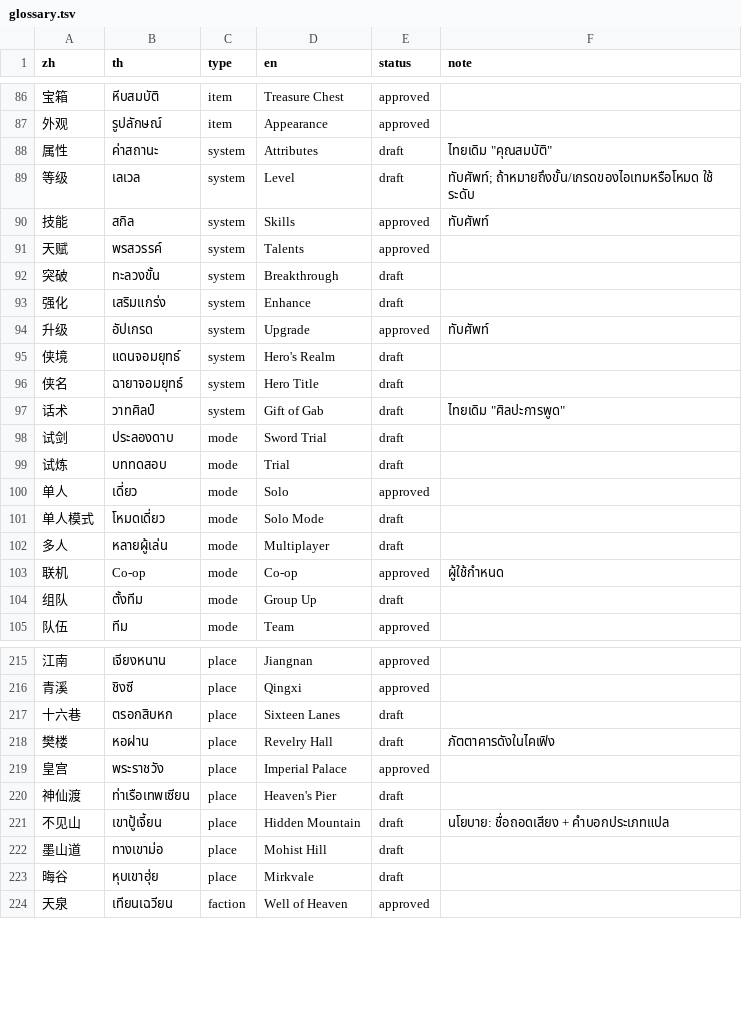
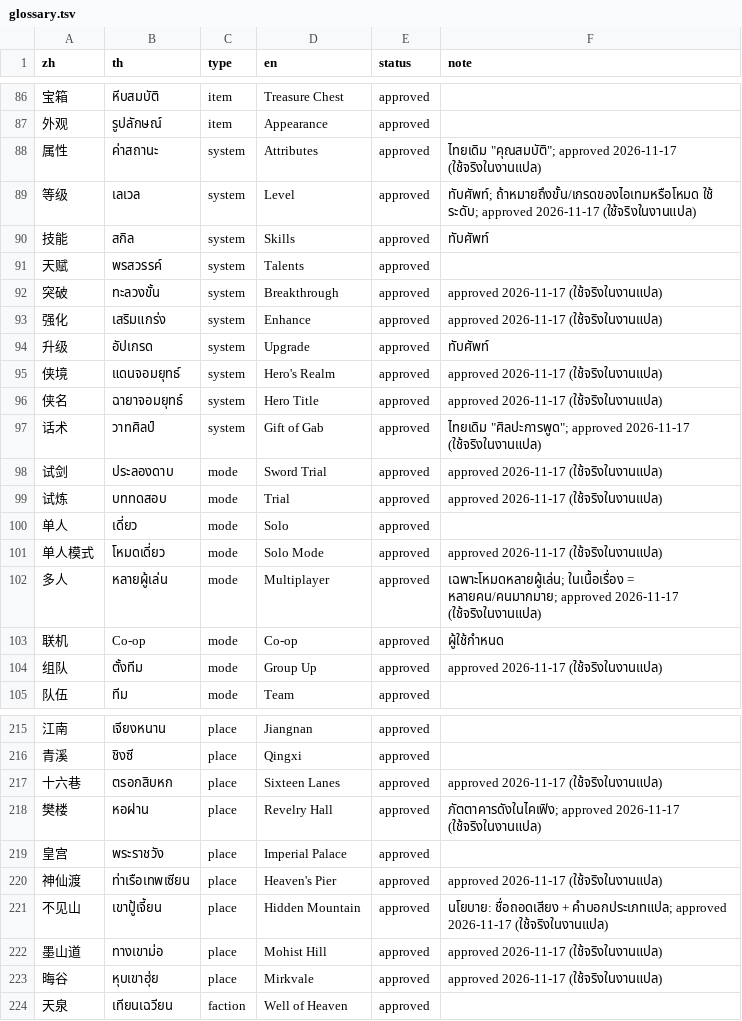
Before and after one commit to poomsakk/wwm-thai-localization-enhanced, a TSV file: glossary/glossary.tsv, drawn as a sheet; only a part is shown, gaps mark what is left out; the diff covers the shown part only.

```diff
--- a/glossary/glossary.tsv
+++ b/glossary/glossary.tsv
@@ -87,19 +87,19 @@ zh	th	type	en	status	note
 外观	รูปลักษณ์	item	Appearance	approved	
-属性	ค่าสถานะ	system	Attributes	draft	ไทยเดิม "คุณสมบัติ"
-等级	เลเวล	system	Level	draft	ทับศัพท์; ถ้าหมายถึงขั้น/เกรดของไอเทมหรือโหมด ใช้ ระดับ
+属性	ค่าสถานะ	system	Attributes	approved	ไทยเดิม "คุณสมบัติ"; approved 2026-11-17 (ใช้จริงในงานแปล)
+等级	เลเวล	system	Level	approved	ทับศัพท์; ถ้าหมายถึงขั้น/เกรดของไอเทมหรือโหมด ใช้ ระดับ; approved 2026-11-17 (ใช้จริงในงานแปล)
 技能	สกิล	system	Skills	approved	ทับศัพท์
 天赋	พรสวรรค์	system	Talents	approved	
-突破	ทะลวงขั้น	system	Breakthrough	draft	
-强化	เสริมแกร่ง	system	Enhance	draft	
+突破	ทะลวงขั้น	system	Breakthrough	approved	approved 2026-11-17 (ใช้จริงในงานแปล)
+强化	เสริมแกร่ง	system	Enhance	approved	approved 2026-11-17 (ใช้จริงในงานแปล)
 升级	อัปเกรด	system	Upgrade	approved	ทับศัพท์
-侠境	แดนจอมยุทธ์	system	Hero's Realm	draft	
-侠名	ฉายาจอมยุทธ์	system	Hero Title	draft	
-话术	วาทศิลป์	system	Gift of Gab	draft	ไทยเดิม "ศิลปะการพูด"
-试剑	ประลองดาบ	mode	Sword Trial	draft	
-试炼	บททดสอบ	mode	Trial	draft	
+侠境	แดนจอมยุทธ์	system	Hero's Realm	approved	approved 2026-11-17 (ใช้จริงในงานแปล)
+侠名	ฉายาจอมยุทธ์	system	Hero Title	approved	approved 2026-11-17 (ใช้จริงในงานแปล)
+话术	วาทศิลป์	system	Gift of Gab	approved	ไทยเดิม "ศิลปะการพูด"; approved 2026-11-17 (ใช้จริงในงานแปล)
+试剑	ประลองดาบ	mode	Sword Trial	approved	approved 2026-11-17 (ใช้จริงในงานแปล)
+试炼	บททดสอบ	mode	Trial	approved	approved 2026-11-17 (ใช้จริงในงานแปล)
 单人	เดี่ยว	mode	Solo	approved	
-单人模式	โหมดเดี่ยว	mode	Solo Mode	draft	
-多人	หลายผู้เล่น	mode	Multiplayer	draft	
+单人模式	โหมดเดี่ยว	mode	Solo Mode	approved	approved 2026-11-17 (ใช้จริงในงานแปล)
+多人	หลายผู้เล่น	mode	Multiplayer	approved	เฉพาะโหมดหลายผู้เล่น; ในเนื้อเรื่อง = หลายคน/คนมากมาย; approved 2026-11-17 (ใช้จริงในงานแปล)
 联机	Co-op	mode	Co-op	approved	ผู้ใช้กำหนด
-组队	ตั้งทีม	mode	Group Up	draft	
+组队	ตั้งทีม	mode	Group Up	approved	approved 2026-11-17 (ใช้จริงในงานแปล)
 队伍	ทีม	mode	Team	approved	
@@ -216,9 +216,9 @@ zh	th	type	en	status	note
 青溪	ชิงซี	place	Qingxi	approved	
-十六巷	ตรอกสิบหก	place	Sixteen Lanes	draft	
-樊楼	หอฝาน	place	Revelry Hall	draft	ภัตตาคารดังในไคเฟิง
+十六巷	ตรอกสิบหก	place	Sixteen Lanes	approved	approved 2026-11-17 (ใช้จริงในงานแปล)
+樊楼	หอฝาน	place	Revelry Hall	approved	ภัตตาคารดังในไคเฟิง; approved 2026-11-17 (ใช้จริงในงานแปล)
 皇宫	พระราชวัง	place	Imperial Palace	approved	
-神仙渡	ท่าเรือเทพเซียน	place	Heaven's Pier	draft	
-不见山	เขาปู้เจี้ยน	place	Hidden Mountain	draft	นโยบาย: ชื่อถอดเสียง + คำบอกประเภทแปล
-墨山道	ทางเขาม่อ	place	Mohist Hill	draft	
-晦谷	หุบเขาฮุ่ย	place	Mirkvale	draft	
+神仙渡	ท่าเรือเทพเซียน	place	Heaven's Pier	approved	approved 2026-11-17 (ใช้จริงในงานแปล)
+不见山	เขาปู้เจี้ยน	place	Hidden Mountain	approved	นโยบาย: ชื่อถอดเสียง + คำบอกประเภทแปล; approved 2026-11-17 (ใช้จริงในงานแปล)
+墨山道	ทางเขาม่อ	place	Mohist Hill	approved	approved 2026-11-17 (ใช้จริงในงานแปล)
+晦谷	หุบเขาฮุ่ย	place	Mirkvale	approved	approved 2026-11-17 (ใช้จริงในงานแปล)
 天泉	เทียนเฉวียน	faction	Well of Heaven	approved	
```
Also changed, not shown: 82 edited cells elsewhere in this file, glossary/series_names.tsv, 3 other files.
